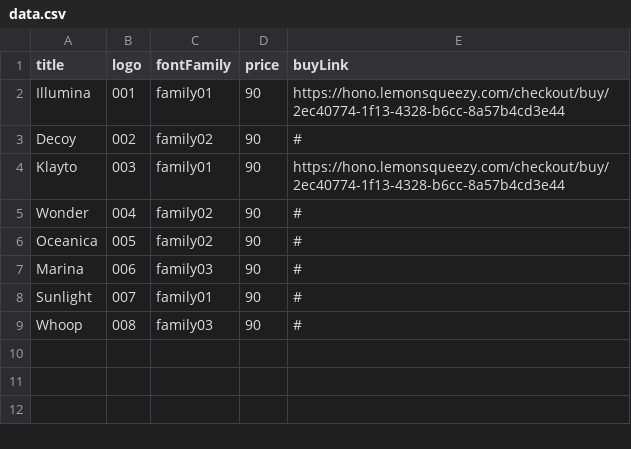
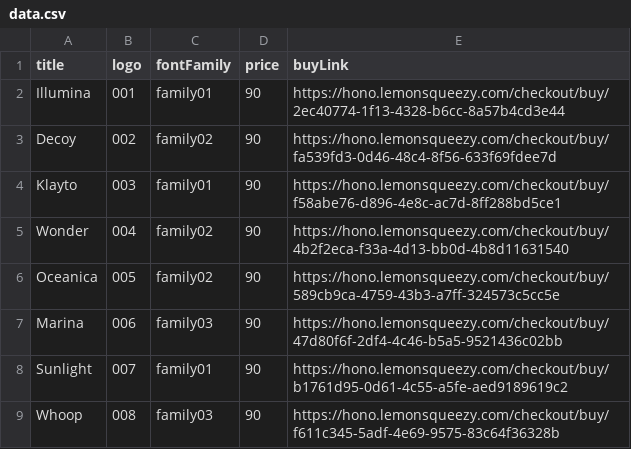
Before and after one commit to honodesign/hono, a CSV file: data.csv, drawn as a sheet.

Commit message:
add: first 8 logos ready

```diff
--- a/data.csv
+++ b/data.csv
@@ -2,8 +2,8 @@ title,logo,fontFamily,price,buyLink
 Illumina,001,family01,90,https://hono.lemonsqueezy.com/checkout/buy/2ec40774-1f13-4328-b6cc-8a57b4cd3e44
-Decoy,002,family02,90,#
-Klayto,003,family01,90,https://hono.lemonsqueezy.com/checkout/buy/2ec40774-1f13-4328-b6cc-8a57b4cd3e44
-Wonder,004,family02,90,#
-Oceanica,005,family02,90,#
-Marina,006,family03,90,#
-Sunlight,007,family01,90,#
-Whoop,008,family03,90,#
+Decoy,002,family02,90,https://hono.lemonsqueezy.com/checkout/buy/fa539fd3-0d46-48c4-8f56-633f69fdee7d
+Klayto,003,family01,90,https://hono.lemonsqueezy.com/checkout/buy/f58abe76-d896-4e8c-ac7d-8ff288bd5ce1
+Wonder,004,family02,90,https://hono.lemonsqueezy.com/checkout/buy/4b2f2eca-f33a-4d13-bb0d-4b8d11631540
+Oceanica,005,family02,90,https://hono.lemonsqueezy.com/checkout/buy/589cb9ca-4759-43b3-a7ff-324573c5cc5e
+Marina,006,family03,90,https://hono.lemonsqueezy.com/checkout/buy/47d80f6f-2df4-4c46-b5a5-9521436c02bb
+Sunlight,007,family01,90,https://hono.lemonsqueezy.com/checkout/buy/b1761d95-0d61-4c55-a5fe-aed9189619c2
+Whoop,008,family03,90,https://hono.lemonsqueezy.com/checkout/buy/f611c345-5adf-4e69-9575-83c64f36328b
```
